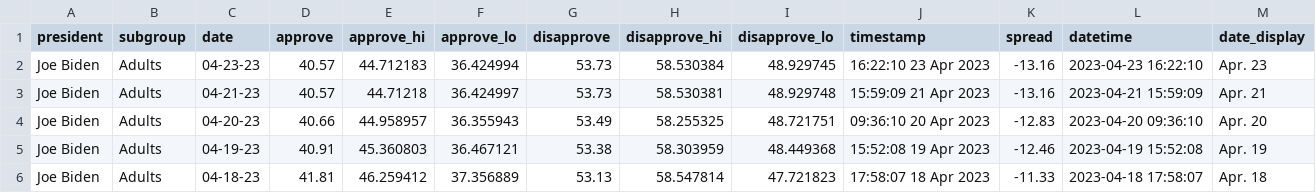
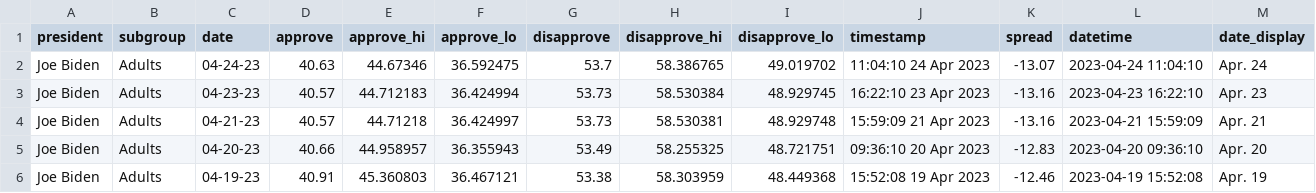
Before and after one commit to stiles/biden-polls, a CSV file: data/processed/biden_approval_trend_538_adults.csv, drawn as a sheet; only a part is shown; the shorter side is filled out with more unchanged rows.

```diff
--- a/data/processed/biden_approval_trend_538_adults.csv
+++ b/data/processed/biden_approval_trend_538_adults.csv
@@ -1,2 +1,3 @@
 president,subgroup,date,approve,approve_hi,approve_lo,disapprove,disapprove_hi,disapprove_lo,timestamp,spread,datetime,date_display
+Joe Biden,Adults,04-24-23,40.63,44.67346,36.592475,53.7,58.386765,49.019702,11:04:10 24 Apr 2023,-13.07,2023-04-24 11:04:10,Apr. 24
 Joe Biden,Adults,04-23-23,40.57,44.712183,36.424994,53.73,58.530384,48.929745,16:22:10 23 Apr 2023,-13.16,2023-04-23 16:22:10,Apr. 23
```
Also changed, not shown: data/processed/biden_approval_trend_538_all_polls.csv, data/processed/biden_approval_trend_538_latest_adults.csv, 3 other files.
